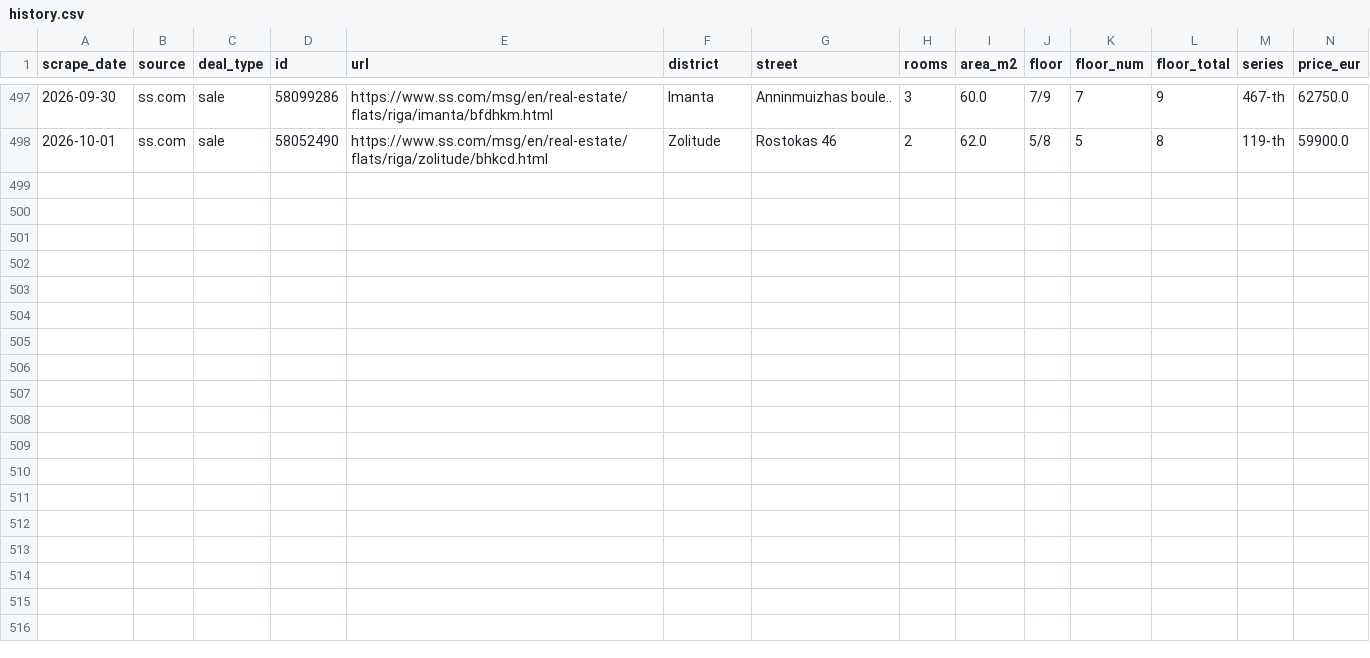
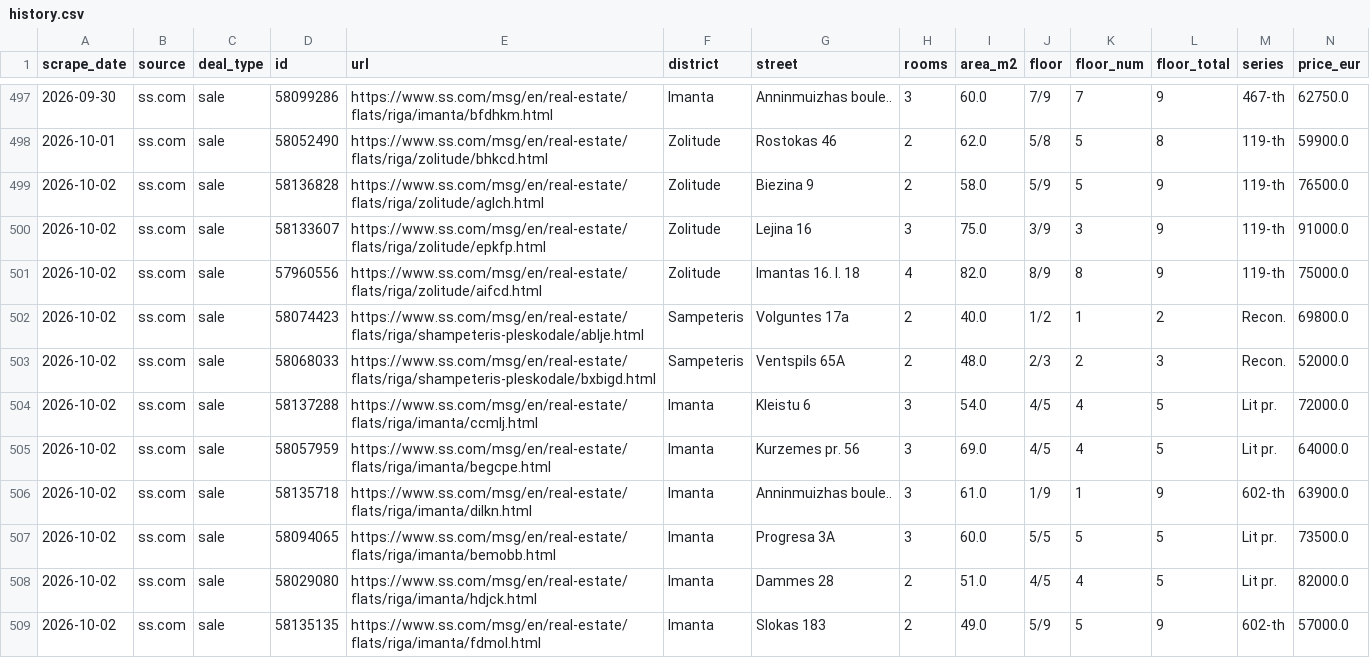
Before and after one commit to RHauslers/riga-flat-deals, a CSV file: data/history.csv, drawn as a sheet; only a part is shown, gaps mark what is left out; rows hold the shown columns only; the diff names each change by its address in the sheet, - before the commit and + after, or states it on an @@ line.

```diff
--- a/data/history.csv
+++ b/data/history.csv
+row 499: 2026-10-02 | ss.com | sale | 58136828 | https://www.ss.com/msg/en/real-estate/flats/riga/zolitude/aglch.html | Zolitude | Biezina 9 | 2 | 58.0 | 5/9 | 5 | 9 | 119-th | 76500.0
+row 500: 2026-10-02 | ss.com | sale | 58133607 | https://www.ss.com/msg/en/real-estate/flats/riga/zolitude/epkfp.html | Zolitude | Lejina 16 | 3 | 75.0 | 3/9 | 3 | 9 | 119-th | 91000.0
+row 501: 2026-10-02 | ss.com | sale | 57960556 | https://www.ss.com/msg/en/real-estate/flats/riga/zolitude/aifcd.html | Zolitude | Imantas 16. l. 18 | 4 | 82.0 | 8/9 | 8 | 9 | 119-th | 75000.0
+row 502: 2026-10-02 | ss.com | sale | 58074423 | https://www.ss.com/msg/en/real-estate/flats/riga/shampeteris-pleskodale/ablje.html | Sampeteris | Volguntes 17a | 2 | 40.0 | 1/2 | 1 | 2 | Recon. | 69800.0
+row 503: 2026-10-02 | ss.com | sale | 58068033 | https://www.ss.com/msg/en/real-estate/flats/riga/shampeteris-pleskodale/bxbigd.html | Sampeteris | Ventspils 65A | 2 | 48.0 | 2/3 | 2 | 3 | Recon. | 52000.0
+row 504: 2026-10-02 | ss.com | sale | 58137288 | https://www.ss.com/msg/en/real-estate/flats/riga/imanta/ccmlj.html | Imanta | Kleistu 6 | 3 | 54.0 | 4/5 | 4 | 5 | Lit pr. | 72000.0
+row 505: 2026-10-02 | ss.com | sale | 58057959 | https://www.ss.com/msg/en/real-estate/flats/riga/imanta/begcpe.html | Imanta | Kurzemes pr. 56 | 3 | 69.0 | 4/5 | 4 | 5 | Lit pr. | 64000.0
+row 506: 2026-10-02 | ss.com | sale | 58135718 | https://www.ss.com/msg/en/real-estate/flats/riga/imanta/dilkn.html | Imanta | Anninmuizhas boule.. | 3 | 61.0 | 1/9 | 1 | 9 | 602-th | 63900.0
+row 507: 2026-10-02 | ss.com | sale | 58094065 | https://www.ss.com/msg/en/real-estate/flats/riga/imanta/bemobb.html | Imanta | Progresa 3A | 3 | 60.0 | 5/5 | 5 | 5 | Lit pr. | 73500.0
+row 508: 2026-10-02 | ss.com | sale | 58029080 | https://www.ss.com/msg/en/real-estate/flats/riga/imanta/hdjck.html | Imanta | Dammes 28 | 2 | 51.0 | 4/5 | 4 | 5 | Lit pr. | 82000.0
+row 509: 2026-10-02 | ss.com | sale | 58135135 | https://www.ss.com/msg/en/real-estate/flats/riga/imanta/fdmol.html | Imanta | Slokas 183 | 2 | 49.0 | 5/9 | 5 | 9 | 602-th | 57000.0
```
Also changed, not shown: 15 other files.
